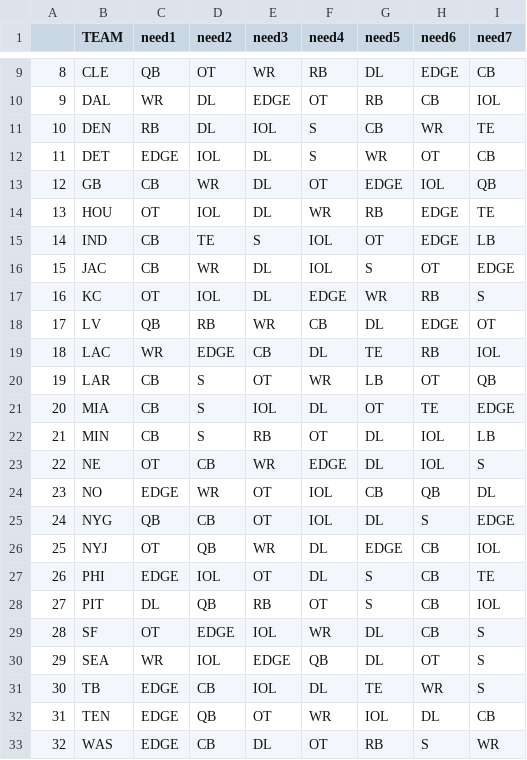
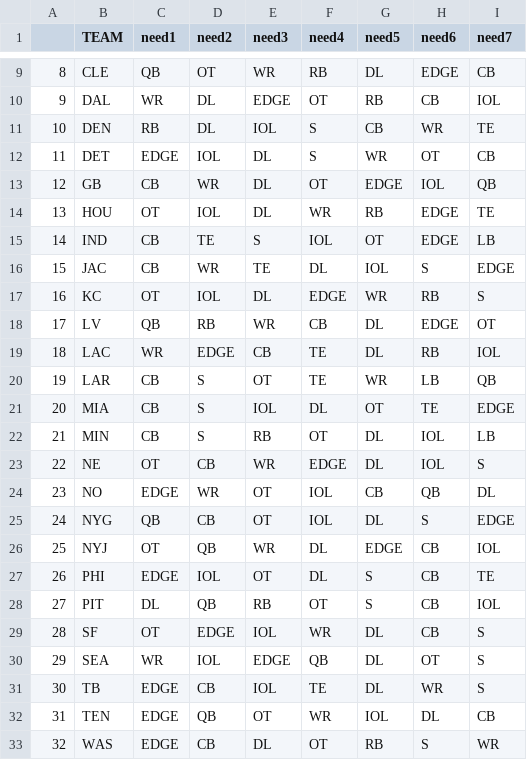
Before and after one commit to jackgruca/mds_home, a CSV file: assets/2025/team_needs.csv, drawn as a sheet; only a part is shown, gaps mark what is left out.

Commit message:
updated team needs

```diff
--- a/assets/2025/team_needs.csv
+++ b/assets/2025/team_needs.csv
@@ -15,7 +15,7 @@
 "14","IND","CB","TE","S","IOL","OT","EDGE","LB"
-"15","JAC","CB","WR","DL","IOL","S","OT","EDGE"
+"15","JAC","CB","WR","TE","DL","IOL","S","EDGE"
 "16","KC","OT","IOL","DL","EDGE","WR","RB","S"
 "17","LV","QB","RB","WR","CB","DL","EDGE","OT"
-"18","LAC","WR","EDGE","CB","DL","TE","RB","IOL"
-"19","LAR","CB","S","OT","WR","LB","OT","QB"
+"18","LAC","WR","EDGE","CB","TE","DL","RB","IOL"
+"19","LAR","CB","S","OT","TE","WR","LB","QB"
 "20","MIA","CB","S","IOL","DL","OT","TE","EDGE"
@@ -30,3 +30,3 @@
 "29","SEA","WR","IOL","EDGE","QB","DL","OT","S"
-"30","TB","EDGE","CB","IOL","DL","TE","WR","S"
+"30","TB","EDGE","CB","IOL","TE","DL","WR","S"
 "31","TEN","EDGE","QB","OT","WR","IOL","DL","CB"
```
